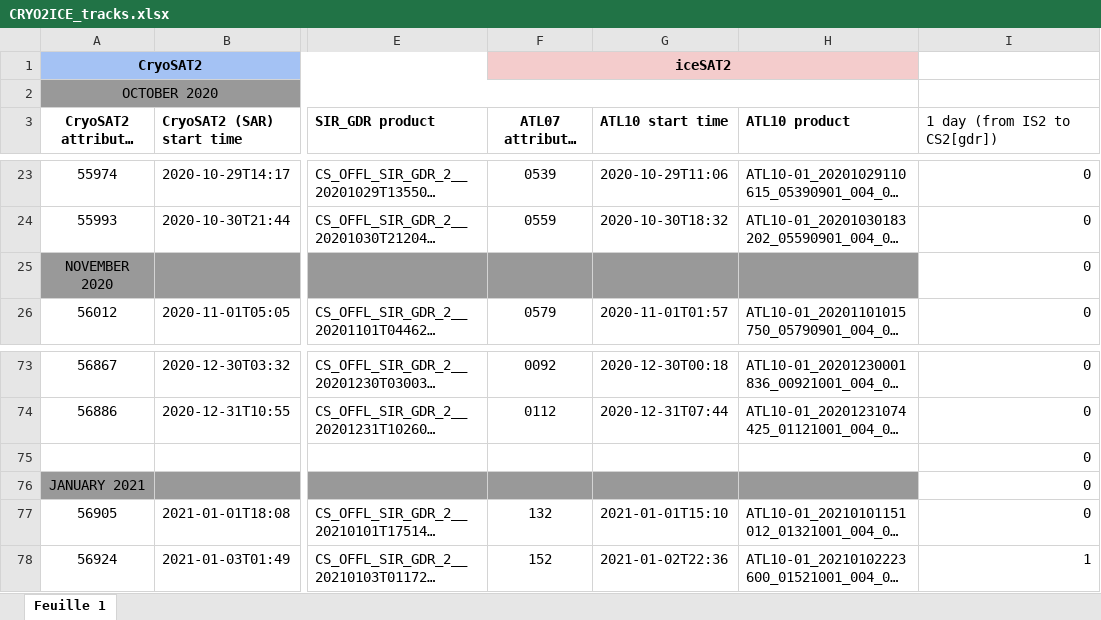
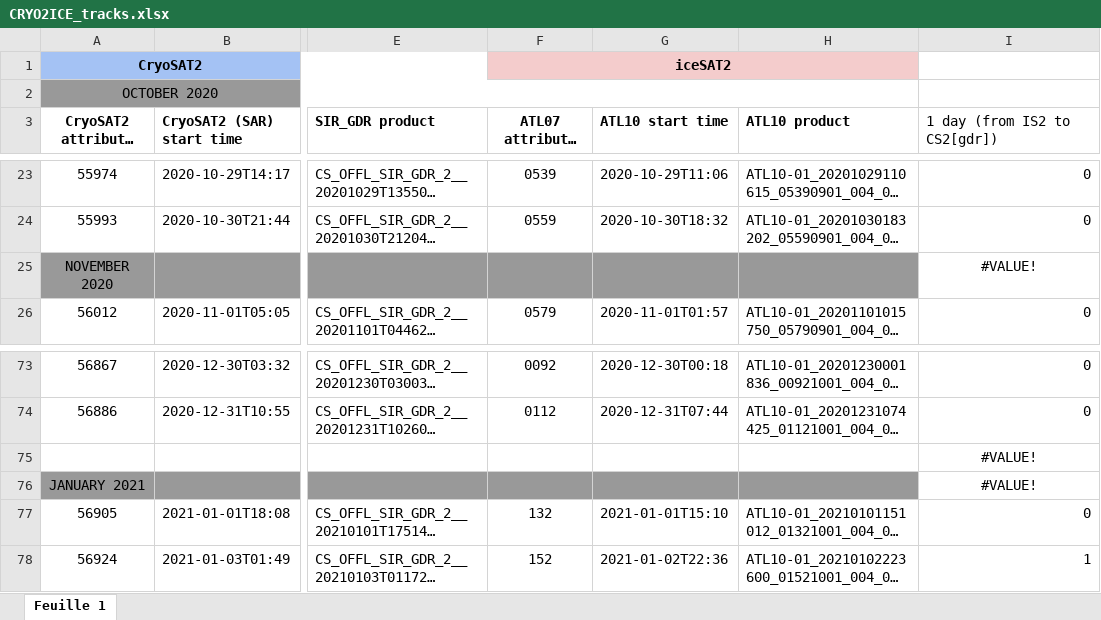
Before and after one commit to antlafe/projet_cryo2ice, an Excel workbook: CRYO2ICE_tracks.xlsx, sheet Feuille 1, drawn as a sheet; only a part is shown, gaps mark what is left out; long unchanged cells end in …; values as stored, in another font and other column widths than the file's, no borders; charts and pictures not drawn; the diff covers the shown part only; the diff names each change by its address in the sheet, - before the commit and + after, or states it on an @@ line.

```diff
--- a/CRYO2ICE_tracks.xlsx (sheet Feuille 1)
+++ b/CRYO2ICE_tracks.xlsx (sheet Feuille 1)
-I25 (1 day (from IS2 to CS2[gdr])): 0
+I25 (1 day (from IS2 to CS2[gdr])): #VALUE!
-I25 alignment: right
+I25 alignment: center
-I75:I76 (1 day (from IS2 to CS2[gdr])): 0
+I75:I76 (1 day (from IS2 to CS2[gdr])): #VALUE!
-I75:I76 alignment: right
+I75:I76 alignment: center
```
Also changed, not shown: 25 added rows, 57 edited cells and cell formats elsewhere in this sheet, charts or pictures, 54 other files.
